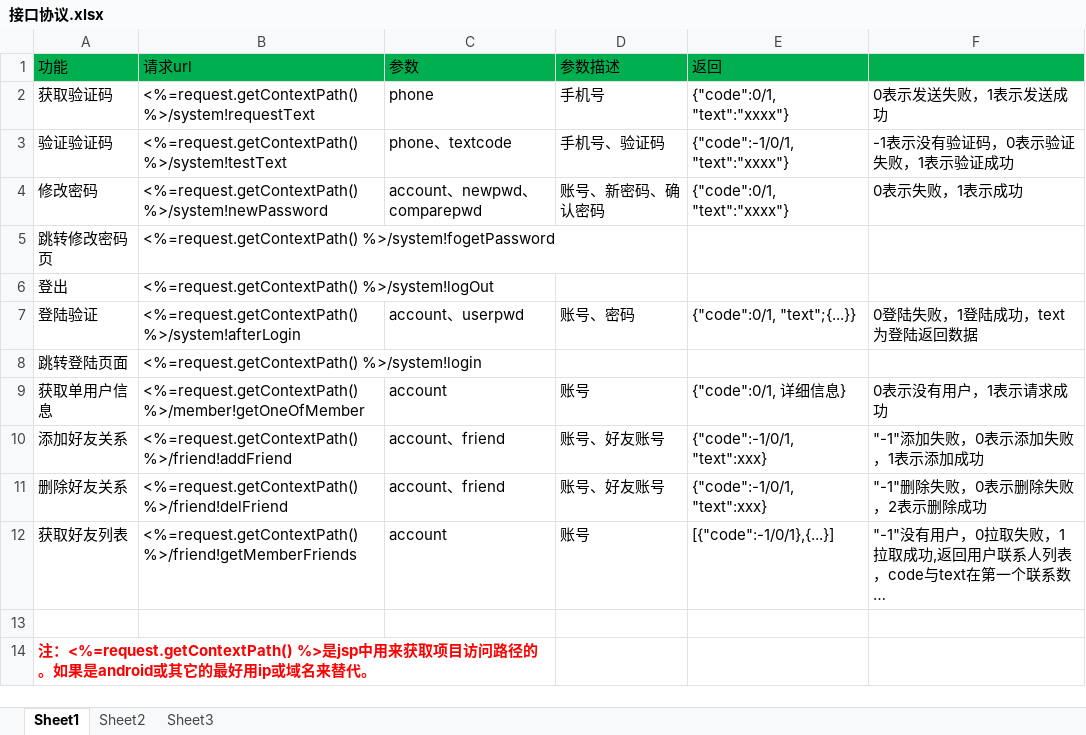
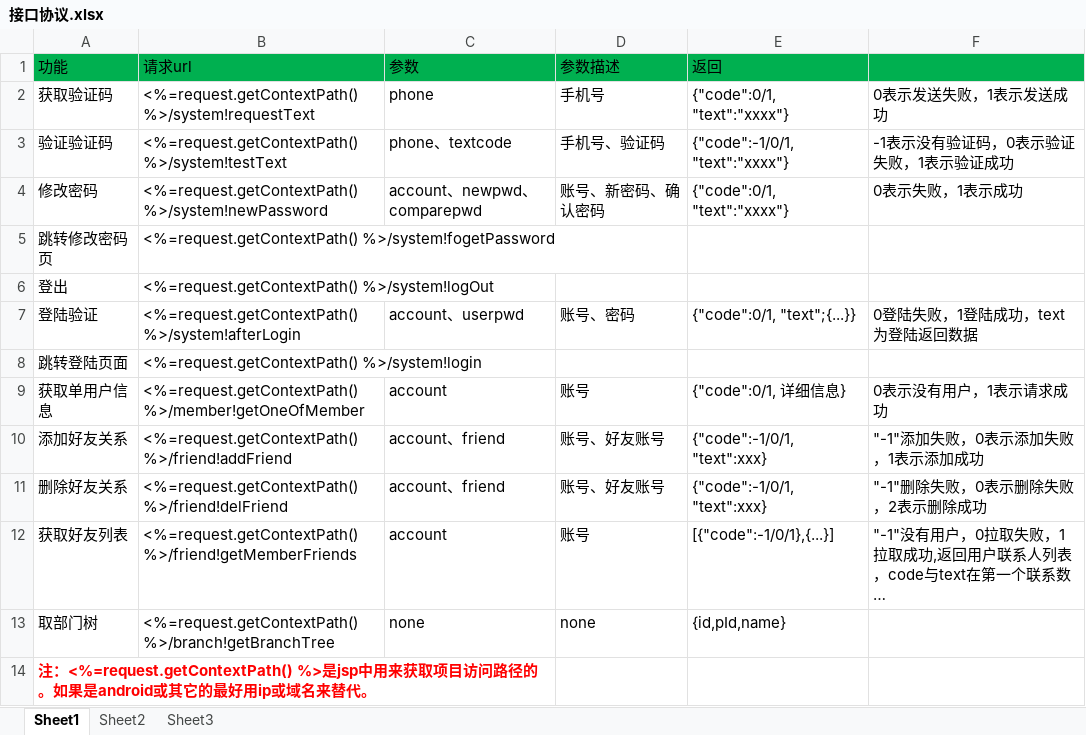
Before and after one commit to elementdavv/ims, an Excel workbook: sealtalk/doc/接口协议.xlsx, sheet Sheet1, drawn as a sheet; long unchanged cells end in …; values as stored, in another font and other column widths than the file's, no borders; the diff names each change by its address in the sheet, - before the commit and + after, or states it on an @@ line.

```diff
--- a/sealtalk/doc/接口协议.xlsx (sheet Sheet1)
+++ b/sealtalk/doc/接口协议.xlsx (sheet Sheet1)
-row 13: (empty)
+row 13: 取部门树 | <%=request.getContextPath() %>/branch!getBranchTree | none | none | {id,pId,name}
```
Also changed, not shown: 1 other file.
